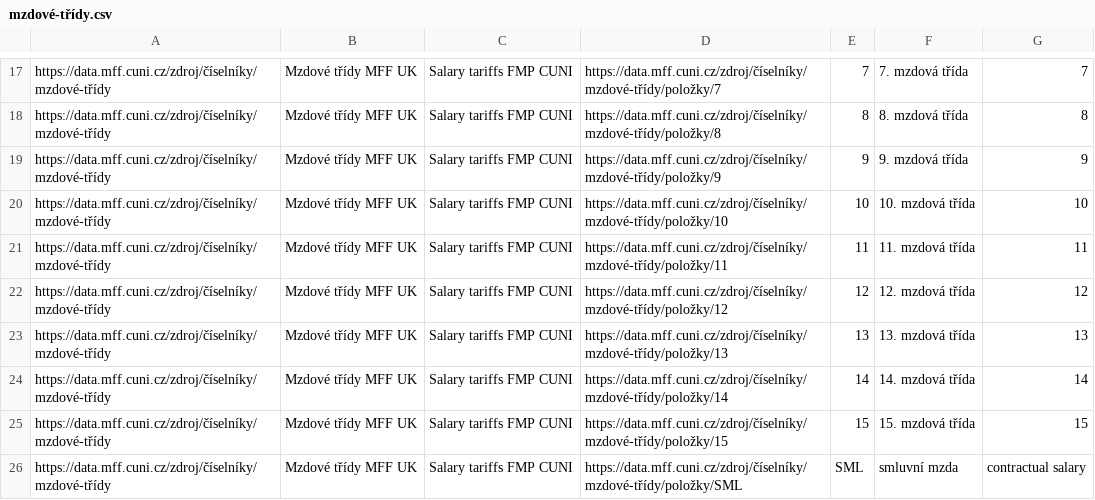
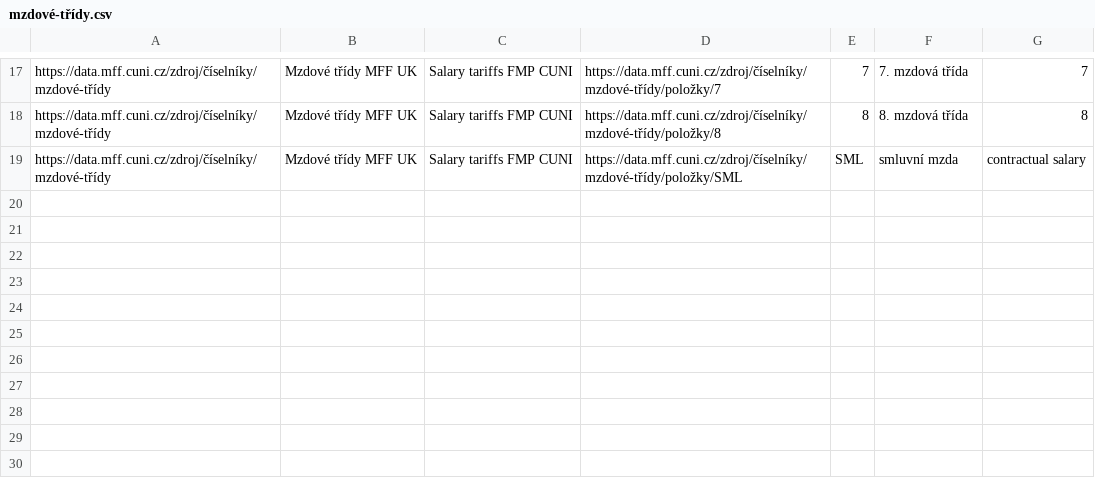
Before and after one commit to mff-uk/ciselniky, a CSV file: mzdové-třídy.csv, drawn as a sheet; only a part is shown, gaps mark what is left out.

```diff
--- a/mzdové-třídy.csv
+++ b/mzdové-třídy.csv
@@ -18,9 +18,2 @@ https://data.mff.cuni.cz/zdroj/číselníky/mzdové-třídy,Mzdové třídy MFF
 https://data.mff.cuni.cz/zdroj/číselníky/mzdové-třídy,Mzdové třídy MFF UK,Salary tariffs FMP CUNI,https://data.mff.cuni.cz/zdroj/číselníky/mzdové-třídy/položky/8,8,8. mzdová třída,8
-https://data.mff.cuni.cz/zdroj/číselníky/mzdové-třídy,Mzdové třídy MFF UK,Salary tariffs FMP CUNI,https://data.mff.cuni.cz/zdroj/číselníky/mzdové-třídy/položky/9,9,9. mzdová třída,9
-https://data.mff.cuni.cz/zdroj/číselníky/mzdové-třídy,Mzdové třídy MFF UK,Salary tariffs FMP CUNI,https://data.mff.cuni.cz/zdroj/číselníky/mzdové-třídy/položky/10,10,10. mzdová třída,10
-https://data.mff.cuni.cz/zdroj/číselníky/mzdové-třídy,Mzdové třídy MFF UK,Salary tariffs FMP CUNI,https://data.mff.cuni.cz/zdroj/číselníky/mzdové-třídy/položky/11,11,11. mzdová třída,11
-https://data.mff.cuni.cz/zdroj/číselníky/mzdové-třídy,Mzdové třídy MFF UK,Salary tariffs FMP CUNI,https://data.mff.cuni.cz/zdroj/číselníky/mzdové-třídy/položky/12,12,12. mzdová třída,12
-https://data.mff.cuni.cz/zdroj/číselníky/mzdové-třídy,Mzdové třídy MFF UK,Salary tariffs FMP CUNI,https://data.mff.cuni.cz/zdroj/číselníky/mzdové-třídy/položky/13,13,13. mzdová třída,13
-https://data.mff.cuni.cz/zdroj/číselníky/mzdové-třídy,Mzdové třídy MFF UK,Salary tariffs FMP CUNI,https://data.mff.cuni.cz/zdroj/číselníky/mzdové-třídy/položky/14,14,14. mzdová třída,14
-https://data.mff.cuni.cz/zdroj/číselníky/mzdové-třídy,Mzdové třídy MFF UK,Salary tariffs FMP CUNI,https://data.mff.cuni.cz/zdroj/číselníky/mzdové-třídy/položky/15,15,15. mzdová třída,15
 https://data.mff.cuni.cz/zdroj/číselníky/mzdové-třídy,Mzdové třídy MFF UK,Salary tariffs FMP CUNI,https://data.mff.cuni.cz/zdroj/číselníky/mzdové-třídy/položky/SML,SML,smluvní mzda,contractual salary
```
Also changed, not shown: 2 other files.
